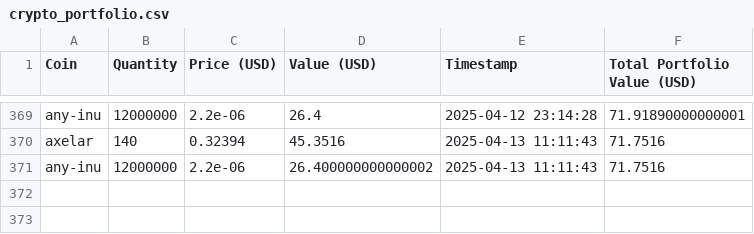
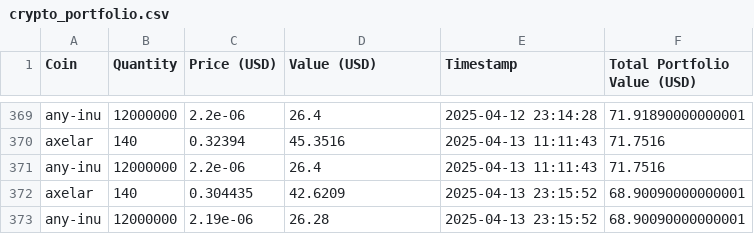
Before and after one commit to SebastianSkriver/Crypto-Tracker, a CSV file: crypto_portfolio.csv, drawn as a sheet; only a part is shown, gaps mark what is left out.

```diff
--- a/crypto_portfolio.csv
+++ b/crypto_portfolio.csv
@@ -370,2 +370,4 @@ any-inu,12000000,2.2e-06,26.4,2025-04-12 23:14:28,71.91890000000001
 axelar,140,0.32394,45.3516,2025-04-13 11:11:43,71.7516
-any-inu,12000000,2.2e-06,26.400000000000002,2025-04-13 11:11:43,71.7516
+any-inu,12000000,2.2e-06,26.4,2025-04-13 11:11:43,71.7516
+axelar,140,0.304435,42.6209,2025-04-13 23:15:52,68.90090000000001
+any-inu,12000000,2.19e-06,26.28,2025-04-13 23:15:52,68.90090000000001
```
